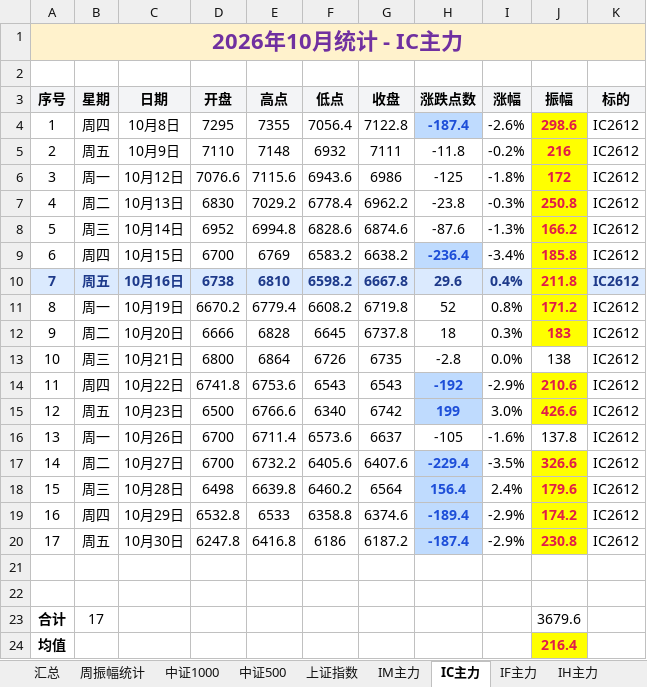
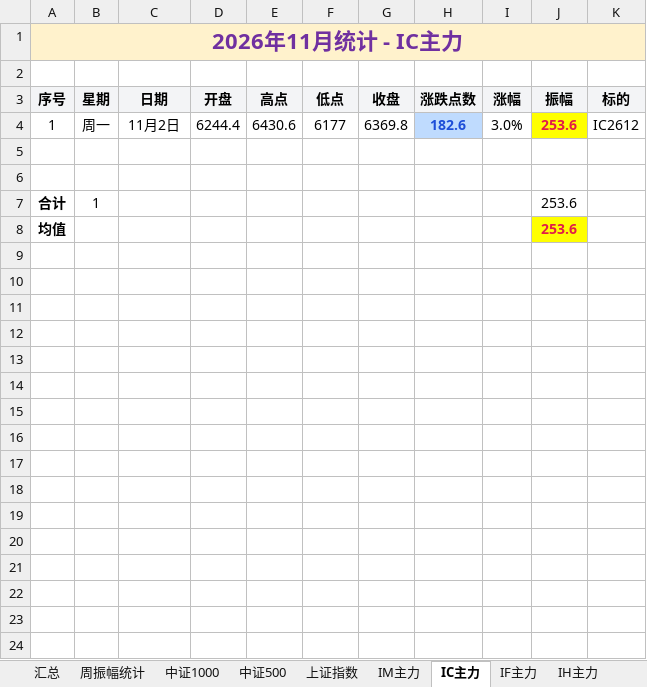
Before and after one commit to iputao-design/futures-amplitude-web, an Excel workbook: 每日振幅统计.xlsx, sheet IC主力, drawn as a sheet; values as stored, in another font and other column widths than the file's, no borders; removed rows and columns are numbered as before the commit, all else as after; the diff names each change by its address in the sheet, - before the commit and + after, or states it on an @@ line.

```diff
--- a/每日振幅统计.xlsx (sheet IC主力)
+++ b/每日振幅统计.xlsx (sheet IC主力)
-A1 (序号): 2026年10月统计 - IC主力
+A1 (序号): 2026年11月统计 - IC主力
-row 4: 1 | 周四 | 10月8日 | 7295 | 7355 | 7056.4 | 7122.8 | -187.4 | -2.6% | 298.6 | IC2612
-row 5: 2 | 周五 | 10月9日 | 7110 | 7148 | 6932 | 7111 | -11.8 | -0.2% | 216 | IC2612
-row 6: 3 | 周一 | 10月12日 | 7076.6 | 7115.6 | 6943.6 | 6986 | -125 | -1.8% | 172 | IC2612
-row 7: 4 | 周二 | 10月13日 | 6830 | 7029.2 | 6778.4 | 6962.2 | -23.8 | -0.3% | 250.8 | IC2612
-row 8: 5 | 周三 | 10月14日 | 6952 | 6994.8 | 6828.6 | 6874.6 | -87.6 | -1.3% | 166.2 | IC2612
-row 9: 6 | 周四 | 10月15日 | 6700 | 6769 | 6583.2 | 6638.2 | -236.4 | -3.4% | 185.8 | IC2612
-row 10: 7 | 周五 | 10月16日 | 6738 | 6810 | 6598.2 | 6667.8 | 29.6 | 0.4% | 211.8 | IC2612
-row 11: 8 | 周一 | 10月19日 | 6670.2 | 6779.4 | 6608.2 | 6719.8 | 52 | 0.8% | 171.2 | IC2612
-row 12: 9 | 周二 | 10月20日 | 6666 | 6828 | 6645 | 6737.8 | 18 | 0.3% | 183 | IC2612
-row 13: 10 | 周三 | 10月21日 | 6800 | 6864 | 6726 | 6735 | -2.8 | 0.0% | 138 | IC2612
-row 14: 11 | 周四 | 10月22日 | 6741.8 | 6753.6 | 6543 | 6543 | -192 | -2.9% | 210.6 | IC2612
-row 15: 12 | 周五 | 10月23日 | 6500 | 6766.6 | 6340 | 6742 | 199 | 3.0% | 426.6 | IC2612
-row 16: 13 | 周一 | 10月26日 | 6700 | 6711.4 | 6573.6 | 6637 | -105 | -1.6% | 137.8 | IC2612
-row 17: 14 | 周二 | 10月27日 | 6700 | 6732.2 | 6405.6 | 6407.6 | -229.4 | -3.5% | 326.6 | IC2612
-row 18: 15 | 周三 | 10月28日 | 6498 | 6639.8 | 6460.2 | 6564 | 156.4 | 2.4% | 179.6 | IC2612
-row 19: 16 | 周四 | 10月29日 | 6532.8 | 6533 | 6358.8 | 6374.6 | -189.4 | -2.9% | 174.2 | IC2612
-row 20: 17 | 周五 | 10月30日 | 6247.8 | 6416.8 | 6186 | 6187.2 | -187.4 | -2.9% | 230.8 | IC2612
+row 4: 1 | 周一 | 11月2日 | 6244.4 | 6430.6 | 6177 | 6369.8 | 182.6 | 3.0% | 253.6 | IC2612
-B7 (星期): 17
+B7 (星期): 1
-J7 (振幅): 3679.6
+J7 (振幅): 253.6
-J8 (振幅): 216.4
+J8 (振幅): 253.6
```
Also changed, not shown: sheet 周振幅统计, sheet IM主力, sheet 中证500, sheet 上证指数, sheet 中证1000, sheet IF主力, 3 more sheets, 每日振幅统计_2026.xlsx, 5 other files.
